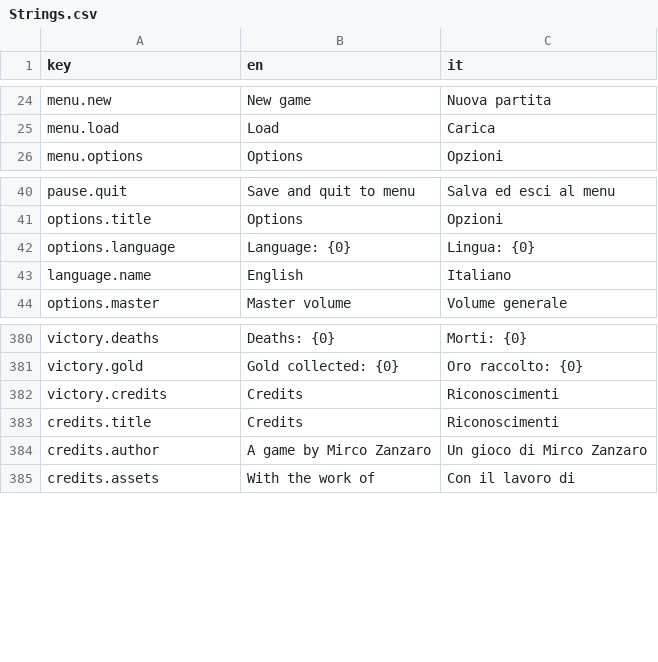
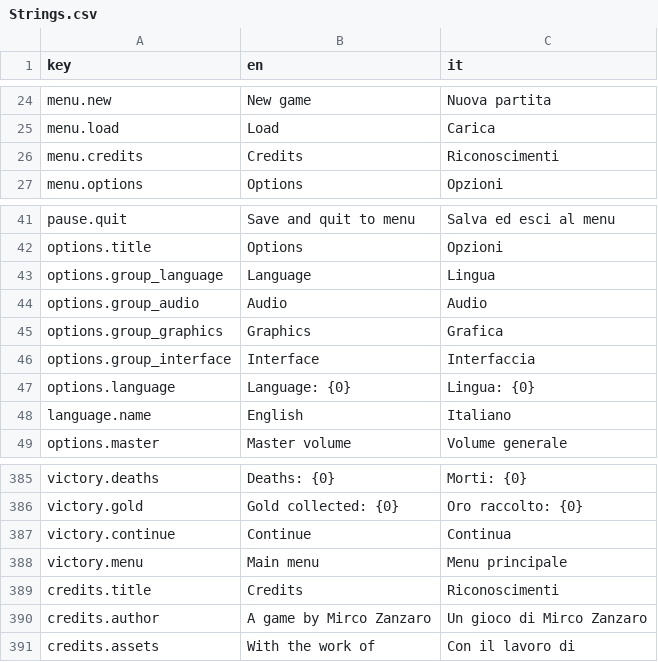
Before and after one commit to zanzaro-mirco/DarkDescent, a CSV file: Assets/_Project/Data/Localization/Strings.csv, drawn as a sheet; only a part is shown, gaps mark what is left out.

Commit message:
feat: menu nello stile nuovo, riconoscimenti nel menu iniziale, vittoria con Continua e Menu (passo 17.4)

```diff
--- a/Assets/_Project/Data/Localization/Strings.csv
+++ b/Assets/_Project/Data/Localization/Strings.csv
@@ -25,2 +25,3 @@ menu.new,New game,Nuova partita
 menu.load,Load,Carica
+menu.credits,Credits,Riconoscimenti
 menu.options,Options,Opzioni
@@ -41,2 +42,6 @@ pause.quit,Save and quit to menu,Salva ed esci al menu
 options.title,Options,Opzioni
+options.group_language,Language,Lingua
+options.group_audio,Audio,Audio
+options.group_graphics,Graphics,Grafica
+options.group_interface,Interface,Interfaccia
 options.language,Language: {0},Lingua: {0}
@@ -381,3 +386,4 @@ victory.deaths,Deaths: {0},Morti: {0}
 victory.gold,Gold collected: {0},Oro raccolto: {0}
-victory.credits,Credits,Riconoscimenti
+victory.continue,Continue,Continua
+victory.menu,Main menu,Menu principale
 credits.title,Credits,Riconoscimenti
```
Also changed, not shown: 13 other files.
